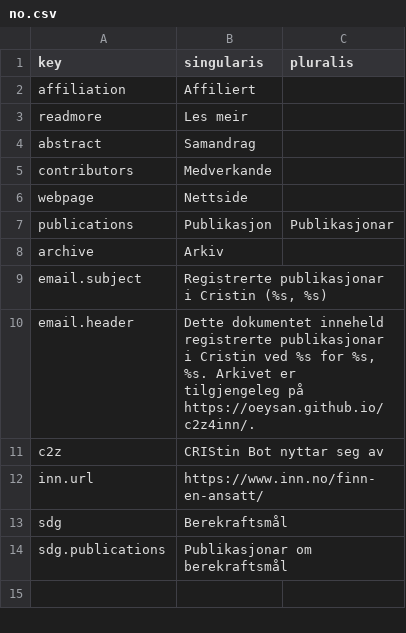
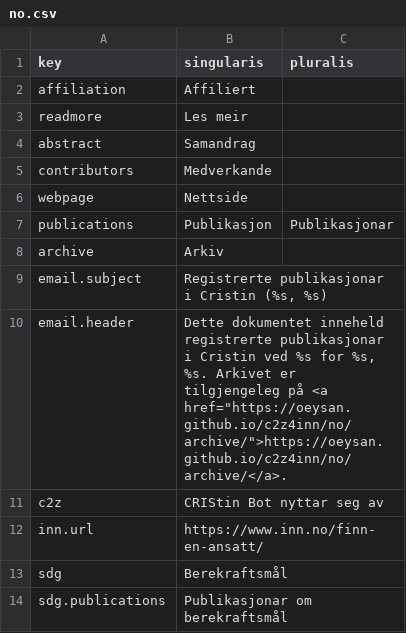
Before and after one commit to oeysan/c2z4uni, a CSV file: inst/extdata/i18n/no.csv, drawn as a sheet.

```diff
--- a/inst/extdata/i18n/no.csv
+++ b/inst/extdata/i18n/no.csv
@@ -9,3 +9,3 @@ archive,Arkiv,
 email.subject,"Registrerte publikasjonar i Cristin (%s, %s)",
-email.header,"Dette dokumentet inneheld registrerte publikasjonar i Cristin ved %s for %s, %s. Arkivet er tilgjengeleg på https://oeysan.github.io/c2z4inn/.",
+email.header,"Dette dokumentet inneheld registrerte publikasjonar i Cristin ved %s for %s, %s. Arkivet er tilgjengeleg på <a href=""https://oeysan.github.io/c2z4inn/no/archive/"">https://oeysan.github.io/c2z4inn/no/archive/</a>.",
 c2z,CRIStin Bot nyttar seg av,
```
Also changed, not shown: inst/extdata/i18n/en.csv, 2 other files.
